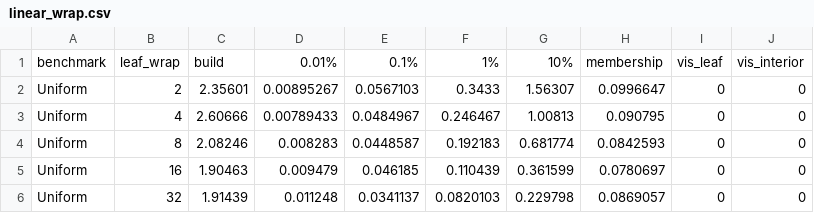
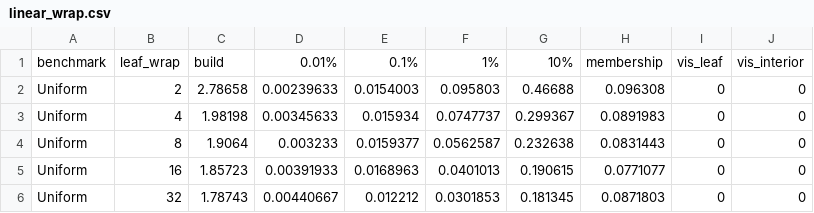
Before and after one commit to ucrparlay/pab-tree, a CSV file: scripts/data/linear_wrap/linear_wrap.csv, drawn as a sheet; only a part is shown; the diff covers the shown part only.

```diff
--- a/scripts/data/linear_wrap/linear_wrap.csv
+++ b/scripts/data/linear_wrap/linear_wrap.csv
@@ -1,6 +1,6 @@
 benchmark,leaf_wrap,build,0.01%,0.1%,1%,10%,membership,vis_leaf,vis_interior
-Uniform,2,2.35601,0.00895267,0.0567103,0.3433,1.56307,0.0996647,0,0
-Uniform,4,2.60666,0.00789433,0.0484967,0.246467,1.00813,0.090795,0,0
-Uniform,8,2.08246,0.008283,0.0448587,0.192183,0.681774,0.0842593,0,0
-Uniform,16,1.90463,0.009479,0.046185,0.110439,0.361599,0.0780697,0,0
-Uniform,32,1.91439,0.011248,0.0341137,0.0820103,0.229798,0.0869057,0,0
+Uniform,2,2.78658,0.00239633,0.0154003,0.095803,0.46688,0.096308,0,0
+Uniform,4,1.98198,0.00345633,0.015934,0.0747737,0.299367,0.0891983,0,0
+Uniform,8,1.9064,0.003233,0.0159377,0.0562587,0.232638,0.0831443,0,0
+Uniform,16,1.85723,0.00391933,0.0168963,0.0401013,0.190615,0.0771077,0,0
+Uniform,32,1.78743,0.00440667,0.012212,0.0301853,0.181345,0.0871803,0,0
```
Also changed, not shown: 24 edited cells elsewhere in this file, 10 other files.
